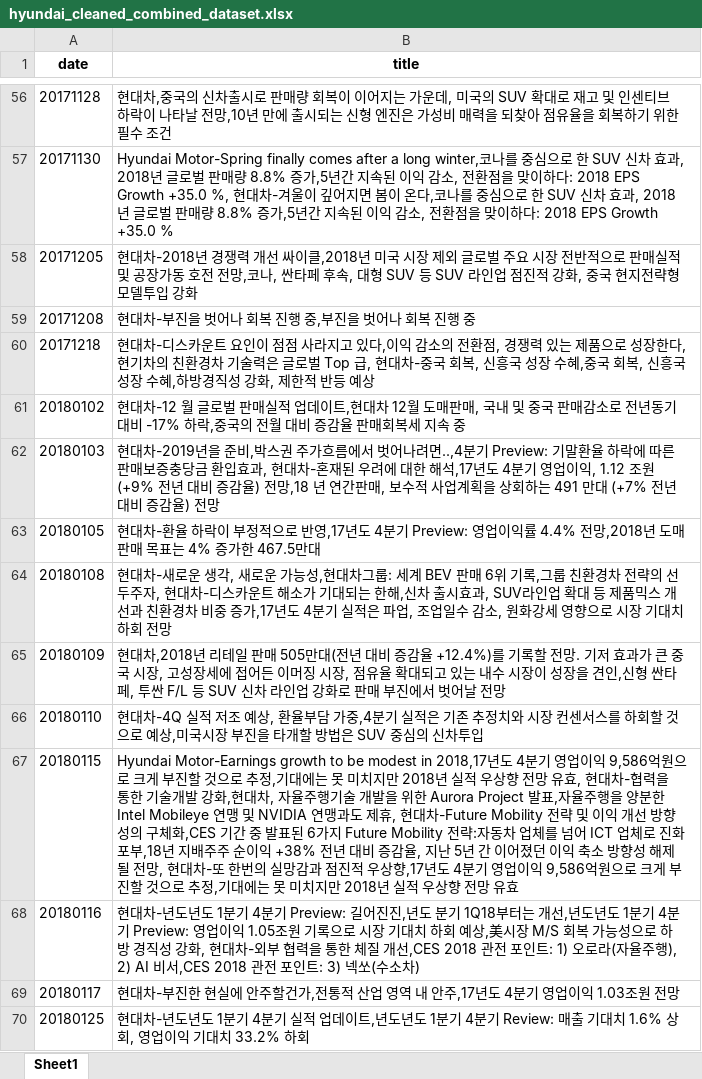
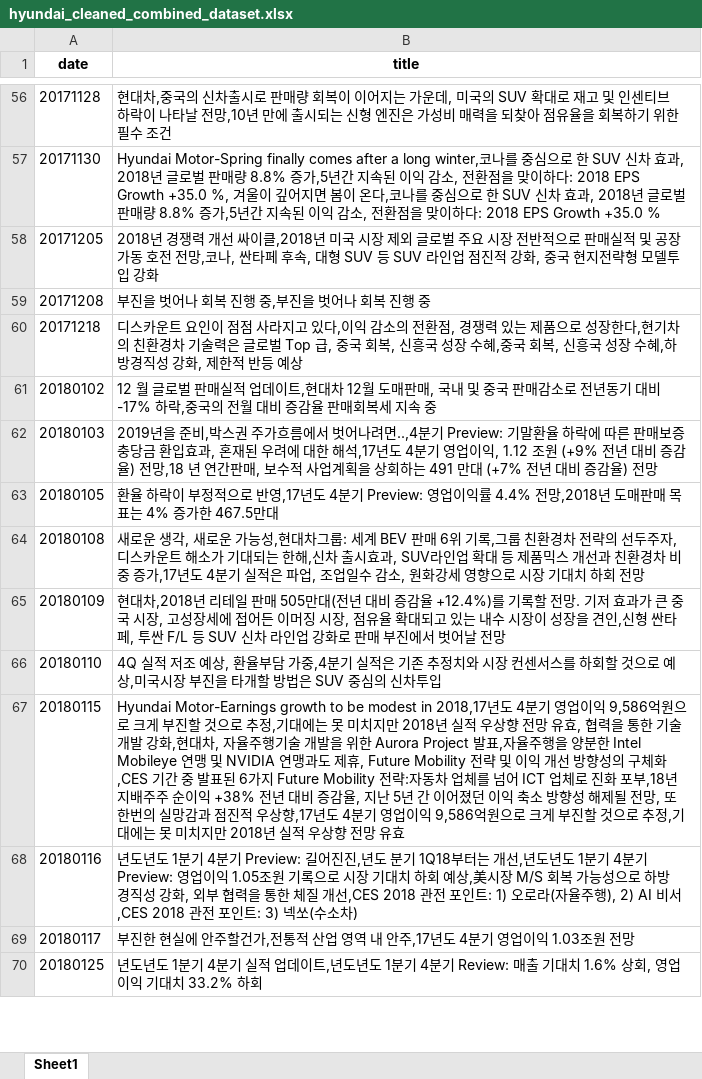
Before and after one commit to SNU-dataproject/kr-finbert, an Excel workbook: datasets/hyundai/hyundai_cleaned_combined_dataset.xlsx, sheet Sheet1, drawn as a sheet; only a part is shown, gaps mark what is left out; values as stored, in another font and other column widths than the file's, no borders; the diff covers the shown part only; the diff names each change by its address in the sheet, - before the commit and + after, or states it on an @@ line.

```diff
--- a/datasets/hyundai/hyundai_cleaned_combined_dataset.xlsx (sheet Sheet1)
+++ b/datasets/hyundai/hyundai_cleaned_combined_dataset.xlsx (sheet Sheet1)
-B57 (title): …EPS Growth +35.0 %, 현대차-겨울이…
+B57 (title): …EPS Growth +35.0 %, 겨울이…
-B58 (title): 현대차-2018년 경쟁…
+B58 (title): 2018년 경쟁…
-B59 (title): 현대차-부진을 벗어나 회복 진행 중,부진을 벗어나 회복 진행 중
+B59 (title): 부진을 벗어나 회복 진행 중,부진을 벗어나 회복 진행 중
-B60 (title): 현대차-디스카운트 요인이 점점 사라지고 있다,이익 감소의 전환점, 경쟁력 있는 제품으로 성장한다,현기차의 친환경차 기술력은 글로벌 Top 급, 현대차-중국 회…
+B60 (title): 디스카운트 요인이 점점 사라지고 있다,이익 감소의 전환점, 경쟁력 있는 제품으로 성장한다,현기차의 친환경차 기술력은 글로벌 Top 급, 중국 회…
-B61 (title): 현대차-12 월 글로…
+B61 (title): 12 월 글로…
-B62 (title): 현대차-2019년을 준비,박스권 주가흐름에서 벗어나려면..,4분기 Preview: 기말환율 하락에 따른 판매보증충당금 환입효과, 현대차-혼재된…
+B62 (title): 2019년을 준비,박스권 주가흐름에서 벗어나려면..,4분기 Preview: 기말환율 하락에 따른 판매보증충당금 환입효과, 혼재된…
-B63 (title): 현대차-환율 하…
+B63 (title): 환율 하…
-B64 (title): 현대차-새로운 생각, 새로운 가능성,현대차그룹: 세계 BEV 판매 6위 기록,그룹 친환경차 전략의 선두주자, 현대차-디스카운…
+B64 (title): 새로운 생각, 새로운 가능성,현대차그룹: 세계 BEV 판매 6위 기록,그룹 친환경차 전략의 선두주자, 디스카운…
-B66 (title): 현대차-4Q 실적 저…
+B66 (title): 4Q 실적 저…
-B67 (title): …유효, 현대차-협력을 통한 기술개발 강화,현대차, 자율주행기술 개발을 위한 Aurora Project 발표,자율주행을 양분한 Intel Mobileye 연맹 및 NVIDIA 연맹과도 제휴, 현대차-Future Mobility 전략 및 이익 개선 방향성의 구체화,CES 기간 중 발표된 6가지 Future Mobility 전략:자동차 업체를 넘어 ICT 업체로 진화 포부,18년 지배주주 순이익 +38% 전년 대비 증감율, 지난 5년 간 이어졌던 이익 축소 방향성 해제될 전망, 현대차-또 한번…
+B67 (title): …유효, 협력을 통한 기술개발 강화,현대차, 자율주행기술 개발을 위한 Aurora Project 발표,자율주행을 양분한 Intel Mobileye 연맹 및 NVIDIA 연맹과도 제휴, Future Mobility 전략 및 이익 개선 방향성의 구체화,CES 기간 중 발표된 6가지 Future Mobility 전략:자동차 업체를 넘어 ICT 업체로 진화 포부,18년 지배주주 순이익 +38% 전년 대비 증감율, 지난 5년 간 이어졌던 이익 축소 방향성 해제될 전망, 또 한번…
-B68 (title): 현대차-년도년도 1분기 4분기 Preview: 길어진진,년도 분기 1Q18부터는 개선,년도년도 1분기 4분기 Preview: 영업이익 1.05조원 기록으로 시장 기대치 하회 예상,美시장 M/S 회복 가능성으로 하방 경직성 강화, 현대차-외부 협…
+B68 (title): 년도년도 1분기 4분기 Preview: 길어진진,년도 분기 1Q18부터는 개선,년도년도 1분기 4분기 Preview: 영업이익 1.05조원 기록으로 시장 기대치 하회 예상,美시장 M/S 회복 가능성으로 하방 경직성 강화, 외부 협…
-B69 (title): 현대차-부진한…
+B69 (title): 부진한…
-B70 (title): 현대차-년도년도…
+B70 (title): 년도년도…
```
Also changed, not shown: 399 edited cells elsewhere in this sheet, datasets/kakaobank/kakaobank_cleaned_combined_dataset.xlsx, datasets/samsung/samsung_cleaned_combined_dataset.xlsx, 1 other file.
